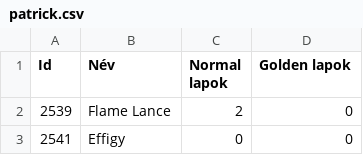
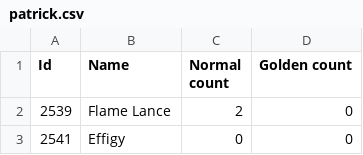
Before and after one commit to InglesbyP/hearthstone-collection-draft, a CSV file: Collections/patrick.csv, drawn as a sheet; only a part is shown.

```diff
--- a/Collections/patrick.csv
+++ b/Collections/patrick.csv
@@ -1,2 +1,2 @@
-Id,Név,Normal lapok,Golden lapok
+Id,Name,Normal count,Golden count
 2539,Flame Lance,2,0
```
Also changed, not shown: 3 other files.
